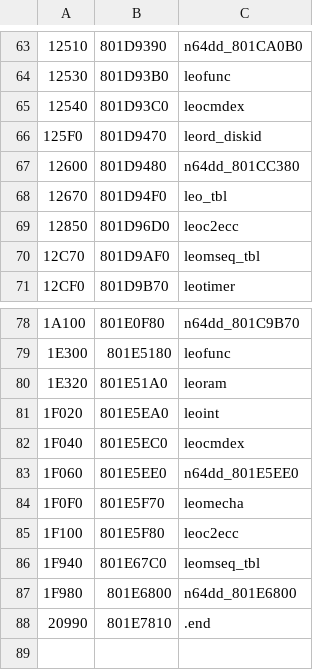
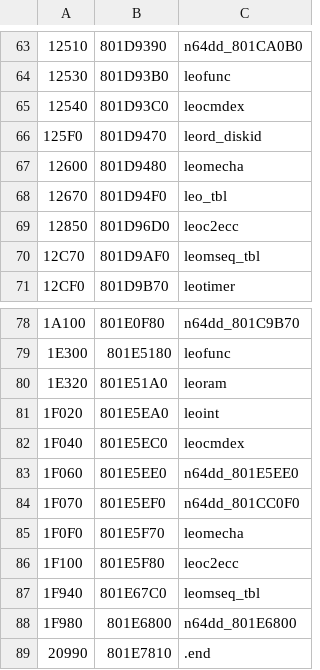
Before and after one commit to Decompollaborate/n64dd, a CSV file: oot/ne0/tables/files_n64dd.csv, drawn as a sheet; only a part is shown, gaps mark what is left out; the diff names each change by its address in the sheet, - before the commit and + after, or states it on an @@ line.

```diff
--- a/oot/ne0/tables/files_n64dd.csv
+++ b/oot/ne0/tables/files_n64dd.csv
-C67: n64dd_801CC380
+C67: leomecha
+row 84: 1F070 | 801E5EF0 | n64dd_801CC0F0
```
Also changed, not shown: oot/ner/tables/files_n64dd.csv, oot/tables/n64dd.bss.csv, 2 other files.
